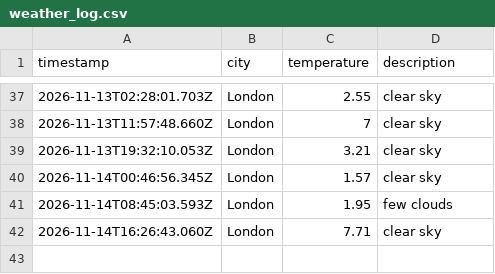
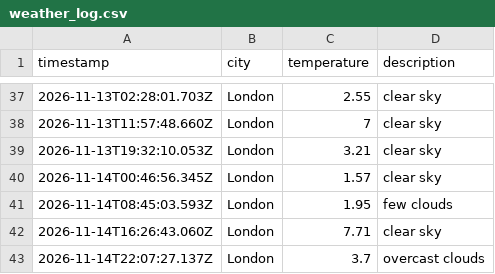
Before and after one commit to moniafavaro/weather_dataOps, a CSV file: data/weather_log.csv, drawn as a sheet; only a part is shown, gaps mark what is left out; the diff names each change by its address in the sheet, - before the commit and + after, or states it on an @@ line.

```diff
--- a/data/weather_log.csv
+++ b/data/weather_log.csv
+row 43: 2026-11-14T22:07:27.137Z | London | 3.7 | overcast clouds
```
Also changed, not shown: 1 other file.
